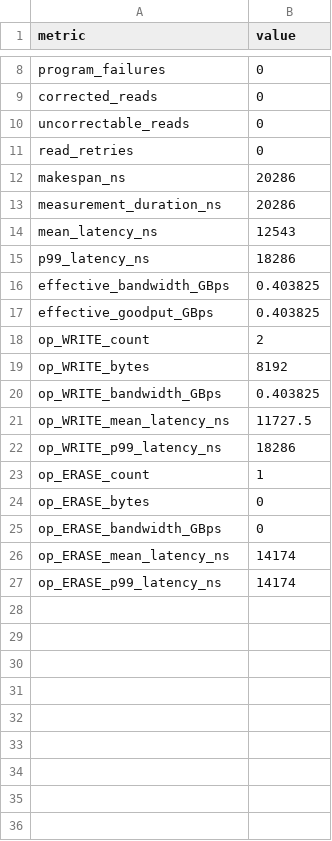
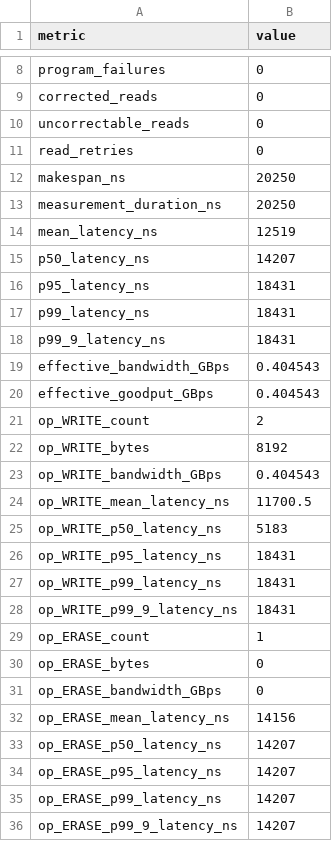
Before and after one commit to litao1991/hbfsim, a CSV file: results/small/summary.csv, drawn as a sheet; only a part is shown, gaps mark what is left out.

Commit message:
feat: harden HBFSim v0.1.1 architecture and metrics

```diff
--- a/results/small/summary.csv
+++ b/results/small/summary.csv
@@ -11,13 +11,19 @@ uncorrectable_reads,0
 read_retries,0
-makespan_ns,20286
-measurement_duration_ns,20286
-mean_latency_ns,12543
-p99_latency_ns,18286
-effective_bandwidth_GBps,0.403825
-effective_goodput_GBps,0.403825
+makespan_ns,20250
+measurement_duration_ns,20250
+mean_latency_ns,12519
+p50_latency_ns,14207
+p95_latency_ns,18431
+p99_latency_ns,18431
+p99_9_latency_ns,18431
+effective_bandwidth_GBps,0.404543
+effective_goodput_GBps,0.404543
 op_WRITE_count,2
 op_WRITE_bytes,8192
-op_WRITE_bandwidth_GBps,0.403825
-op_WRITE_mean_latency_ns,11727.5
-op_WRITE_p99_latency_ns,18286
+op_WRITE_bandwidth_GBps,0.404543
+op_WRITE_mean_latency_ns,11700.5
+op_WRITE_p50_latency_ns,5183
+op_WRITE_p95_latency_ns,18431
+op_WRITE_p99_latency_ns,18431
+op_WRITE_p99_9_latency_ns,18431
 op_ERASE_count,1
@@ -25,3 +31,6 @@ op_ERASE_bytes,0
 op_ERASE_bandwidth_GBps,0
-op_ERASE_mean_latency_ns,14174
-op_ERASE_p99_latency_ns,14174
+op_ERASE_mean_latency_ns,14156
+op_ERASE_p50_latency_ns,14207
+op_ERASE_p95_latency_ns,14207
+op_ERASE_p99_latency_ns,14207
+op_ERASE_p99_9_latency_ns,14207
```
Also changed, not shown: results/flint_like/plane_utilization.csv, results/flint_like/summary.csv, 53 other files.
